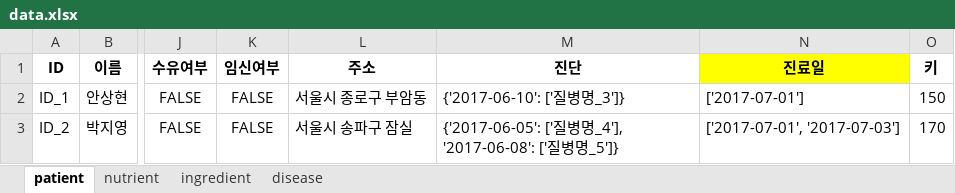
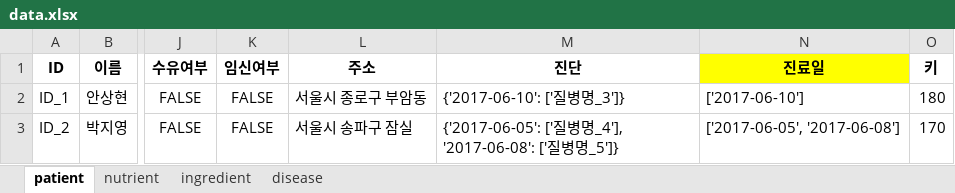
Before and after one commit to jipark721/kh_proj, an Excel workbook: src/mongodb/xlsx/data.xlsx, sheet patient, drawn as a sheet; only a part is shown, gaps mark what is left out; values as stored, in another font and other column widths than the file's, no borders; the diff names each change by its address in the sheet, - before the commit and + after, or states it on an @@ line.

```diff
--- a/src/mongodb/xlsx/data.xlsx (sheet patient)
+++ b/src/mongodb/xlsx/data.xlsx (sheet patient)
-N2 (진료일): ['2017-07-01']
+N2 (진료일): ['2017-06-10']
-O2 (키): 150
+O2 (키): 180
-N3 (진료일): ['2017-07-01', '2017-07-03']
+N3 (진료일): ['2017-06-05', '2017-06-08']
```
Also changed, not shown: sheet ingredient, sheet disease, 6 other files.
